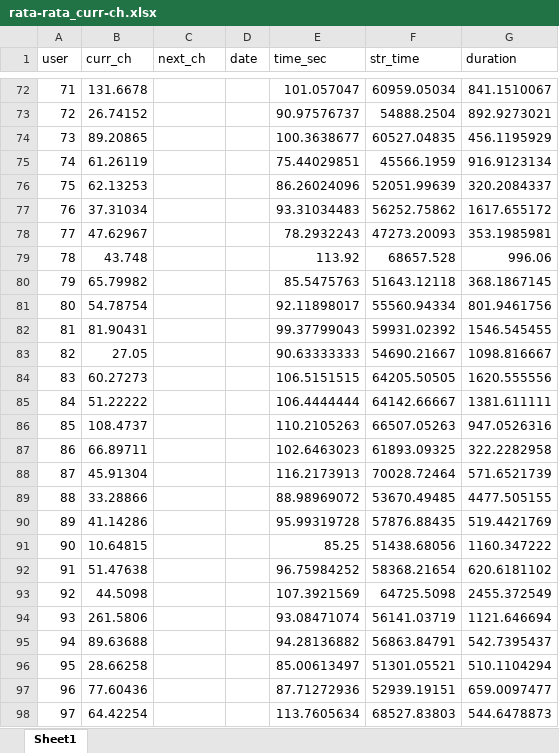
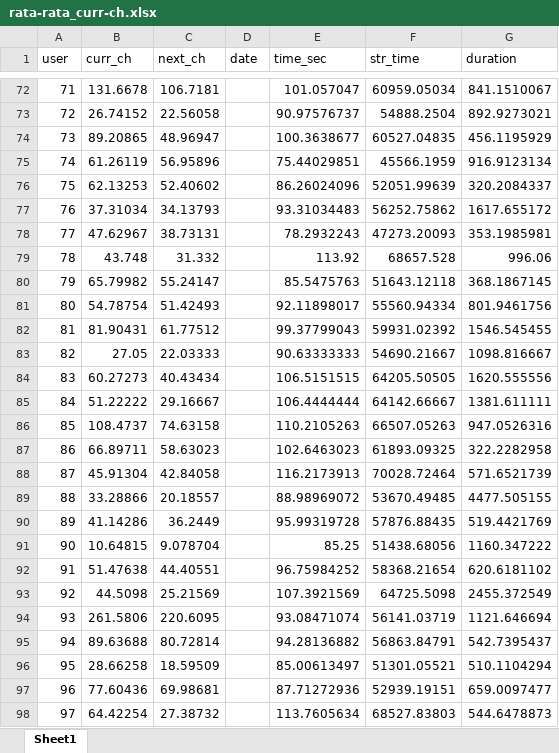
Before and after one commit to sahrul1610/rata-rata_yuh, an Excel workbook: rata-rata_curr-ch.xlsx, sheet Sheet1, drawn as a sheet; only a part is shown, gaps mark what is left out; values as stored, in another font and other column widths than the file's, no borders; the diff covers the shown part only; the diff names each change by its address in the sheet, - before the commit and + after, or states it on an @@ line.

```diff
--- a/rata-rata_curr-ch.xlsx (sheet Sheet1)
+++ b/rata-rata_curr-ch.xlsx (sheet Sheet1)
-C72 (next_ch): (empty)
+C72 (next_ch): 106.7181
-C73 (next_ch): (empty)
+C73 (next_ch): 22.56058
-C74 (next_ch): (empty)
+C74 (next_ch): 48.96947
-C75 (next_ch): (empty)
+C75 (next_ch): 56.95896
-C76 (next_ch): (empty)
+C76 (next_ch): 52.40602
-C77 (next_ch): (empty)
+C77 (next_ch): 34.13793
-C78 (next_ch): (empty)
+C78 (next_ch): 38.73131
-C79 (next_ch): (empty)
+C79 (next_ch): 31.332
-C80 (next_ch): (empty)
+C80 (next_ch): 55.24147
-C81 (next_ch): (empty)
+C81 (next_ch): 51.42493
-C82 (next_ch): (empty)
+C82 (next_ch): 61.77512
-C83 (next_ch): (empty)
+C83 (next_ch): 22.03333
-C84 (next_ch): (empty)
+C84 (next_ch): 40.43434
-C85 (next_ch): (empty)
+C85 (next_ch): 29.16667
-C86 (next_ch): (empty)
+C86 (next_ch): 74.63158
-C87 (next_ch): (empty)
+C87 (next_ch): 58.63023
-C88 (next_ch): (empty)
+C88 (next_ch): 42.84058
-C89 (next_ch): (empty)
+C89 (next_ch): 20.18557
-C90 (next_ch): (empty)
+C90 (next_ch): 36.2449
-C91 (next_ch): (empty)
+C91 (next_ch): 9.078704
-C92 (next_ch): (empty)
+C92 (next_ch): 44.40551
-C93 (next_ch): (empty)
+C93 (next_ch): 25.21569
-C94 (next_ch): (empty)
+C94 (next_ch): 220.6095
-C95 (next_ch): (empty)
+C95 (next_ch): 80.72814
-C96 (next_ch): (empty)
+C96 (next_ch): 18.59509
-C97 (next_ch): (empty)
+C97 (next_ch): 69.98681
-C98 (next_ch): (empty)
+C98 (next_ch): 27.38732
```
Also changed, not shown: 30 edited cells elsewhere in this sheet.
